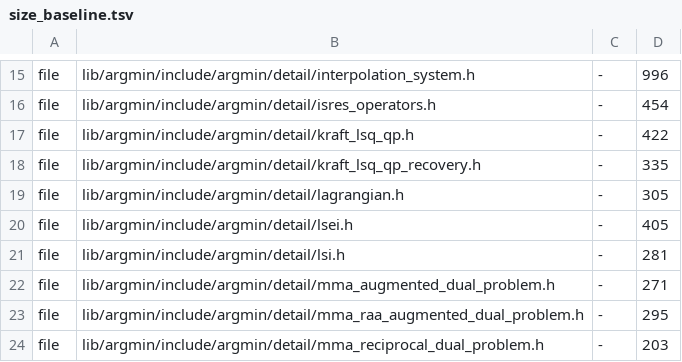
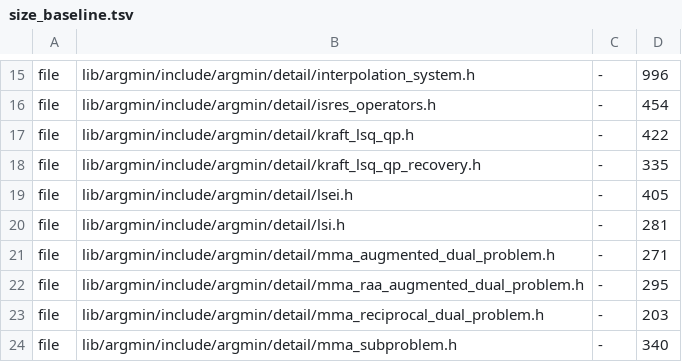
Before and after one commit to skrede/argmin, a TSV file: scripts/size_baseline.tsv, drawn as a sheet; only a part is shown, gaps mark what is left out; the shorter side is filled out with more unchanged rows; the diff names each change by its address in the sheet, - before the commit and + after, or states it on an @@ line.

Commit message:
Fix: treat active box bounds as working-set rows in the multiplier estimate so a bound-active KKT point is certified.
- a coordinate within the working-set band of a bound leaves the least-squares multiplier fit, and its Lagrangian gradient component is that bound's multiplier, so the bound's share of grad f no longer lands on the general-row multipliers
- move the working-set row selection and its workspace into detail/kkt_working_set.h; every line-search and trust-region SQP caller passes the iterate and the box
- the bound-aware KKT residual holds the box multipliers, the share of the Lagrangian gradient the projection clips off, to the same product complementarity as the general rows through the shared complementarity leg, which now takes any vector expression
- nw_sqp, filter_nw_sqp and filter_slsqp now converge at the hs071 KKT point, tr_sqp in both modes at hs071 and in accurate mode at hs044, and filter_trsqp in both modes at hs076 and in accurate mode at hs044, so nine optimality-claim known-defect cases become regular cases and the CI known-defect count drops from 206 to 197
- tests for the bound-row estimate, a wrong-signed bound multiplier and a bound multiplier-slack product above the threshold; the multiplier alloc gate covers a point with bounds and general rows active

```diff
--- a/scripts/size_baseline.tsv
+++ b/scripts/size_baseline.tsv
-row 19: file | lib/argmin/include/argmin/detail/lagrangian.h | - | 305
```
Also changed, not shown: 22 other files.
